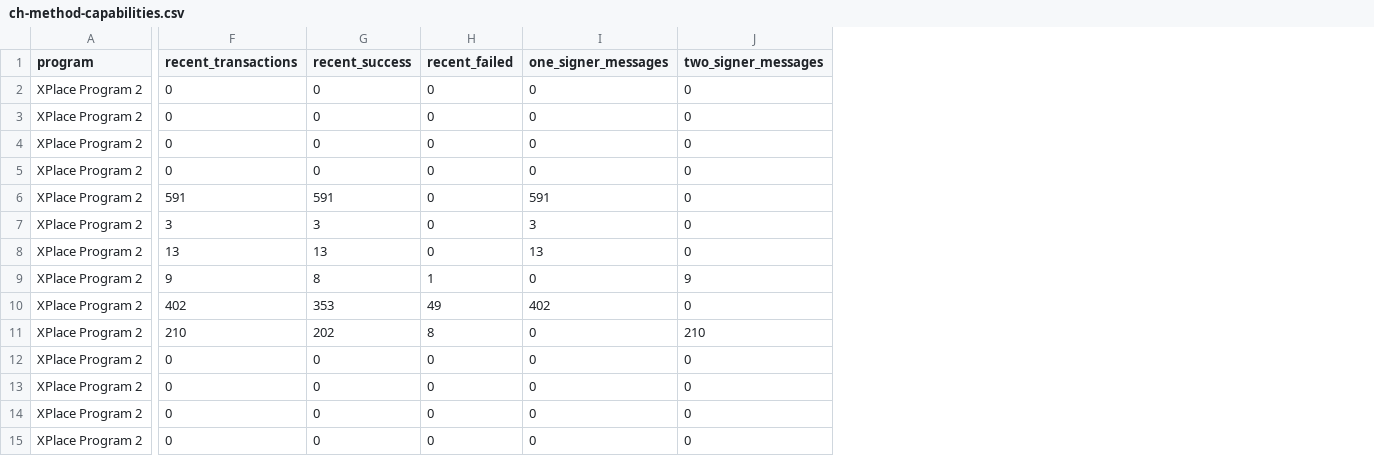
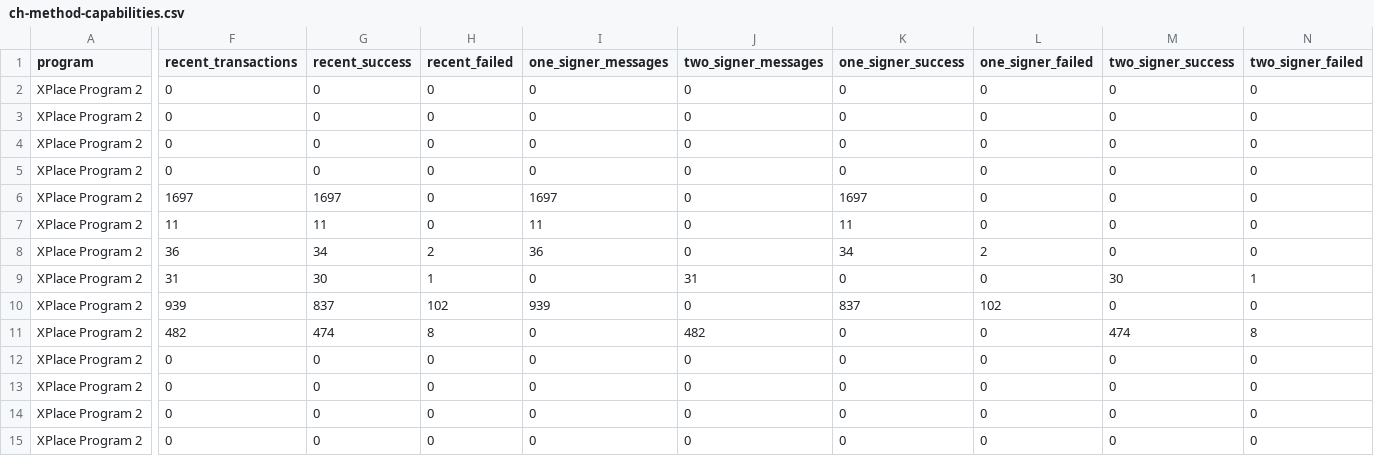
Before and after one commit to auersperg/proxbot, a CSV file: artifacts/solana/ch-method-capabilities.csv, drawn as a sheet; only a part is shown, gaps mark what is left out; the diff covers the shown part only; the diff names each change by its address in the sheet, - before the commit and + after, or states it on an @@ line.

```diff
--- a/artifacts/solana/ch-method-capabilities.csv
+++ b/artifacts/solana/ch-method-capabilities.csv
+column K (one_signer_success), rows 2-15: 0 | 0 | 0 | 0 | 1697 | 11 | 34 | 0 | 837 | 0 | 0 | 0 | 0 | 0
+column L (one_signer_failed), rows 2-15: 0 | 0 | 0 | 0 | 0 | 0 | 2 | 0 | 102 | 0 | 0 | 0 | 0 | 0
+column M (two_signer_success), rows 2-15: 0 | 0 | 0 | 0 | 0 | 0 | 0 | 30 | 0 | 474 | 0 | 0 | 0 | 0
+column N (two_signer_failed), rows 2-15: 0 | 0 | 0 | 0 | 0 | 0 | 0 | 1 | 0 | 8 | 0 | 0 | 0 | 0
-F6 (recent_transactions): 591
+F6 (recent_transactions): 1697
-G6 (recent_success): 591
+G6 (recent_success): 1697
-I6 (one_signer_messages): 591
+I6 (one_signer_messages): 1697
-F7 (recent_transactions): 3
+F7 (recent_transactions): 11
-G7 (recent_success): 3
+G7 (recent_success): 11
-I7 (one_signer_messages): 3
+I7 (one_signer_messages): 11
-F8 (recent_transactions): 13
+F8 (recent_transactions): 36
-G8 (recent_success): 13
+G8 (recent_success): 34
-H8 (recent_failed): 0
+H8 (recent_failed): 2
-I8 (one_signer_messages): 13
+I8 (one_signer_messages): 36
-F9 (recent_transactions): 9
+F9 (recent_transactions): 31
-G9 (recent_success): 8
+G9 (recent_success): 30
-J9 (two_signer_messages): 9
+J9 (two_signer_messages): 31
-F10 (recent_transactions): 402
+F10 (recent_transactions): 939
-G10 (recent_success): 353
+G10 (recent_success): 837
-H10 (recent_failed): 49
+H10 (recent_failed): 102
-I10 (one_signer_messages): 402
+I10 (one_signer_messages): 939
-F11 (recent_transactions): 210
+F11 (recent_transactions): 482
-G11 (recent_success): 202
+G11 (recent_success): 474
-J11 (two_signer_messages): 210
+J11 (two_signer_messages): 482
```
Also changed, not shown: 50 edited cells elsewhere in this file, artifacts/solana/ch-account-funds.csv, artifacts/solana/ch-atomic-flow-correlations.csv, 5 other files.
